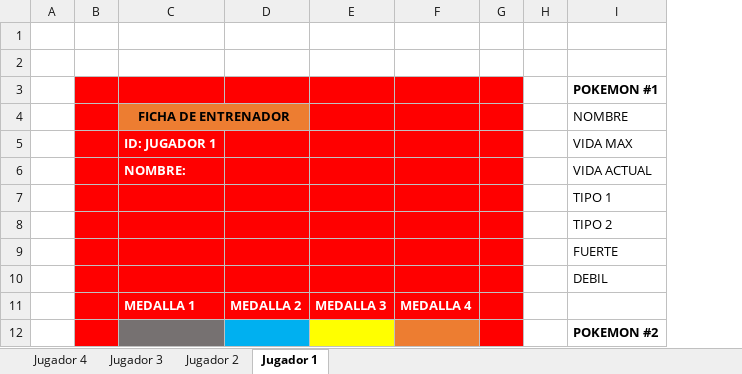
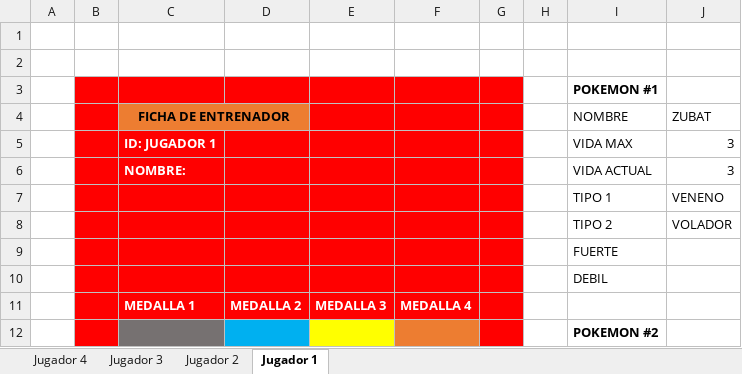
Before and after one commit to Alfonso-Chiguay/pokemon_random_local, an Excel workbook: ficha_Entrenador.xlsx, sheet Jugador 1, drawn as a sheet; only a part is shown; values as stored, in another font and other column widths than the file's, no borders; charts and pictures not drawn; the diff names each change by its address in the sheet, - before the commit and + after, or states it on an @@ line.

```diff
--- a/ficha_Entrenador.xlsx (sheet Jugador 1)
+++ b/ficha_Entrenador.xlsx (sheet Jugador 1)
+column J, rows 4-8: ZUBAT | 3 | 3 | VENENO | VOLADOR
```
Also changed, not shown: sheet Jugador 2, sheet Jugador 3, 1 other file.
